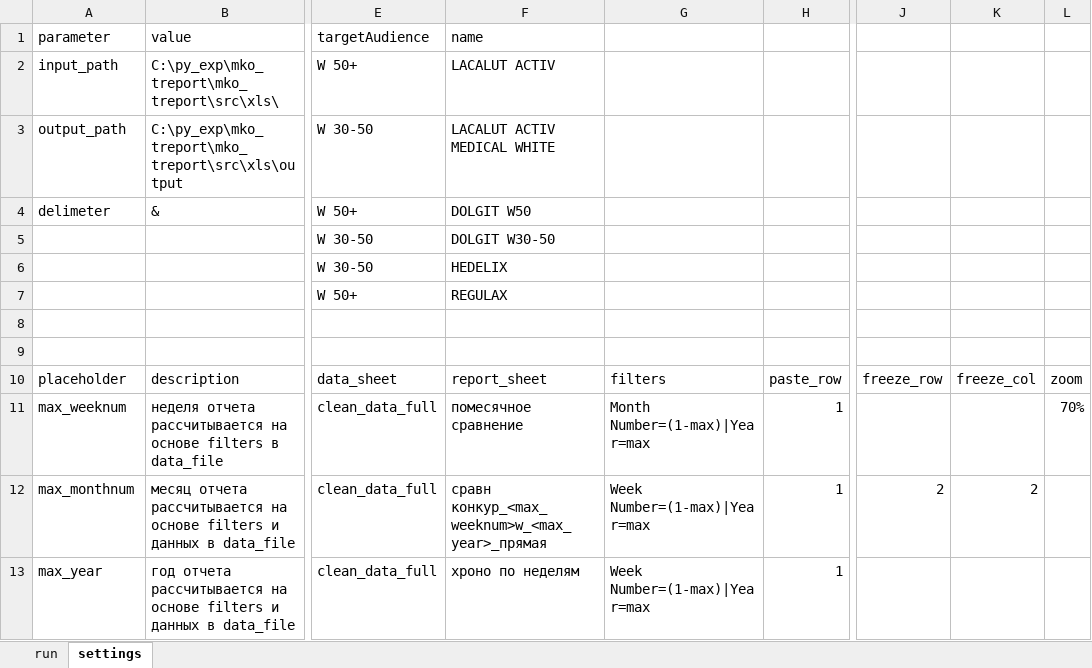
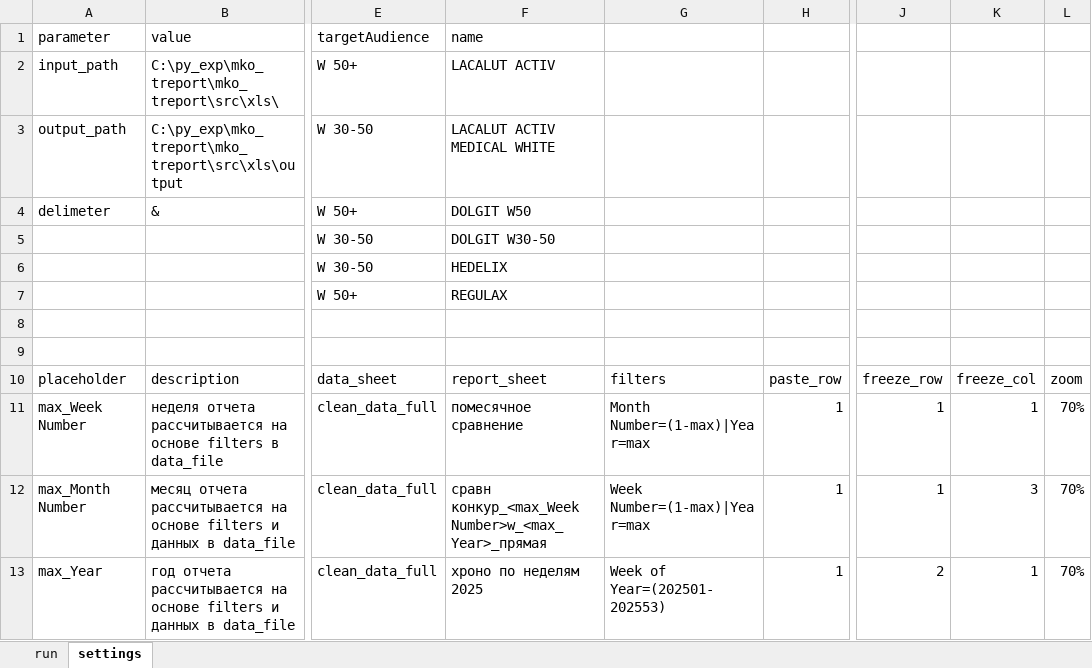
Before and after one commit to manicko/mko_treport, an Excel workbook: mko_treport/src/xls/treport.xlsm, sheet settings, drawn as a sheet; only a part is shown, gaps mark what is left out; values as stored, in another font and other column widths than the file's, no borders; table styles not drawn; the diff names each change by its address in the sheet, - before the commit and + after, or states it on an @@ line.

Commit message:
chore(treport): update treport workbook

```diff
--- a/mko_treport/src/xls/treport.xlsm (sheet settings)
+++ b/mko_treport/src/xls/treport.xlsm (sheet settings)
-A11: max_weeknum
+A11: max_Week Number
-J11: (empty)
+J11: 1
-K11: (empty)
+K11: 1
-A12: max_monthnum
+A12: max_Month Number
-F12: сравн конкур_<max_weeknum>w_<max_year>_прямая
+F12: сравн конкур_<max_Week Number>w_<max_Year>_прямая
-J12: 2
+J12: 1
-K12: 2
+K12: 3
-L12:L13: (empty)
+L12:L13: 70%
-A13: max_year
+A13: max_Year
-F13: хроно по неделям
+F13: хроно по неделям 2025
-G13: Week Number=(1-max)|Year=max
+G13: Week of Year=(202501-202553)
-J13: (empty)
+J13: 2
-K13: (empty)
+K13: 1
```
